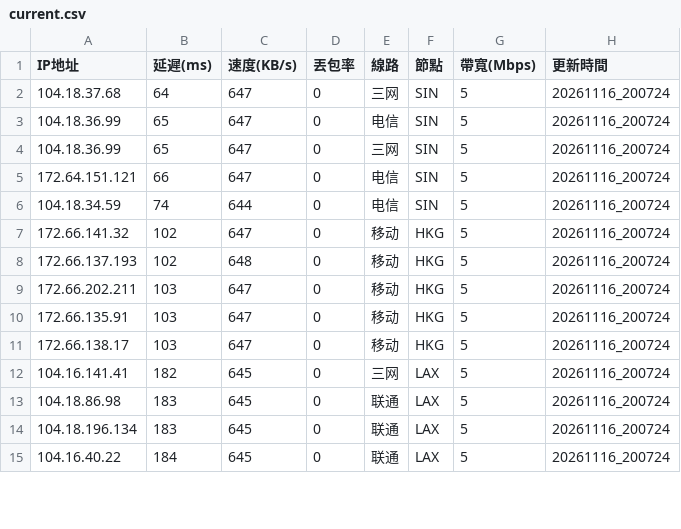
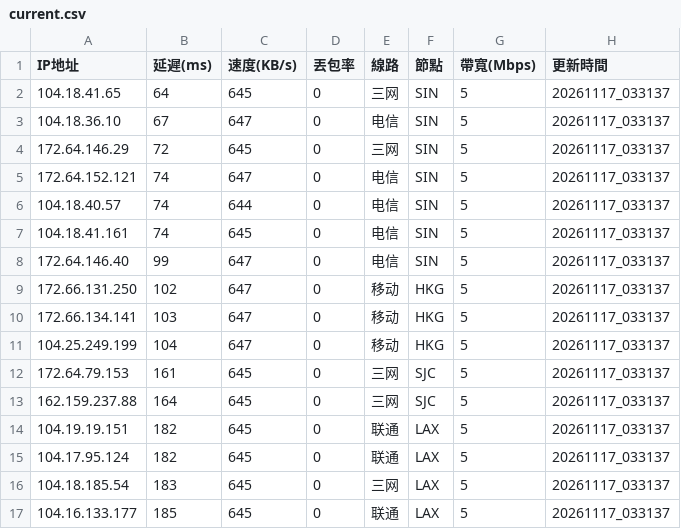
Before and after one commit to ssroom/ydltdx, a CSV file: data/current.csv, drawn as a sheet; only a part is shown; the diff covers the shown part only.

```diff
--- a/data/current.csv
+++ b/data/current.csv
@@ -1,15 +1,17 @@
 IP地址,延遲(ms),速度(KB/s),丟包率,線路,節點,帶寬(Mbps),更新時間
-104.18.37.68,64,647,0,三网,SIN,5,20261116_200724
-104.18.36.99,65,647,0,电信,SIN,5,20261116_200724
-104.18.36.99,65,647,0,三网,SIN,5,20261116_200724
-172.64.151.121,66,647,0,电信,SIN,5,20261116_200724
-104.18.34.59,74,644,0,电信,SIN,5,20261116_200724
-172.66.141.32,102,647,0,移动,HKG,5,20261116_200724
-172.66.137.193,102,648,0,移动,HKG,5,20261116_200724
-172.66.202.211,103,647,0,移动,HKG,5,20261116_200724
-172.66.135.91,103,647,0,移动,HKG,5,20261116_200724
-172.66.138.17,103,647,0,移动,HKG,5,20261116_200724
-104.16.141.41,182,645,0,三网,LAX,5,20261116_200724
-104.18.86.98,183,645,0,联通,LAX,5,20261116_200724
-104.18.196.134,183,645,0,联通,LAX,5,20261116_200724
-104.16.40.22,184,645,0,联通,LAX,5,20261116_200724
+104.18.41.65,64,645,0,三网,SIN,5,20261117_033137
+104.18.36.10,67,647,0,电信,SIN,5,20261117_033137
+172.64.146.29,72,645,0,三网,SIN,5,20261117_033137
+172.64.152.121,74,647,0,电信,SIN,5,20261117_033137
+104.18.40.57,74,644,0,电信,SIN,5,20261117_033137
+104.18.41.161,74,645,0,电信,SIN,5,20261117_033137
+172.64.146.40,99,647,0,电信,SIN,5,20261117_033137
+172.66.131.250,102,647,0,移动,HKG,5,20261117_033137
+172.66.134.141,103,647,0,移动,HKG,5,20261117_033137
+104.25.249.199,104,647,0,移动,HKG,5,20261117_033137
+172.64.79.153,161,645,0,三网,SJC,5,20261117_033137
+162.159.237.88,164,645,0,三网,SJC,5,20261117_033137
+104.19.19.151,182,645,0,联通,LAX,5,20261117_033137
+104.17.95.124,182,645,0,联通,LAX,5,20261117_033137
+104.18.185.54,183,645,0,三网,LAX,5,20261117_033137
+104.16.133.177,185,645,0,联通,LAX,5,20261117_033137
```
Also changed, not shown: 2 removed rows and 14 edited cells elsewhere in this file, 7 other files.
